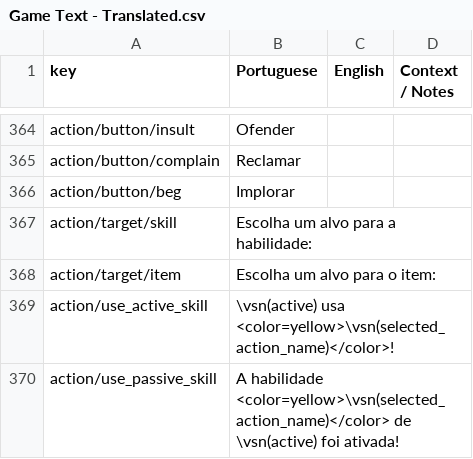
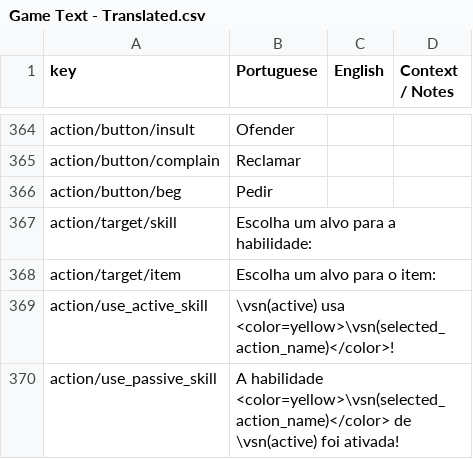
Before and after one commit to renanssba/XCore, a CSV file: Assets/Resources/Data/Game Text - Translated.csv, drawn as a sheet; only a part is shown, gaps mark what is left out.

Commit message:
small text improvements

```diff
--- a/Assets/Resources/Data/Game Text - Translated.csv
+++ b/Assets/Resources/Data/Game Text - Translated.csv
@@ -365,3 +365,3 @@ action/button/insult,Ofender,,
 action/button/complain,Reclamar,,
-action/button/beg,Implorar,,
+action/button/beg,Pedir,,
 action/target/skill,Escolha um alvo para a habilidade:,,
```
Also changed, not shown: 11 other files.
